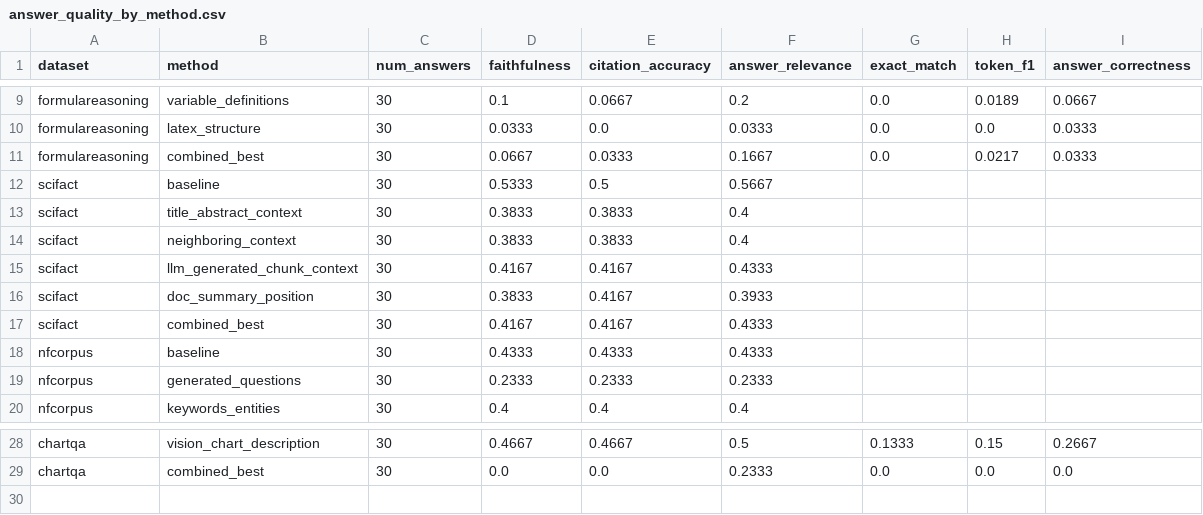
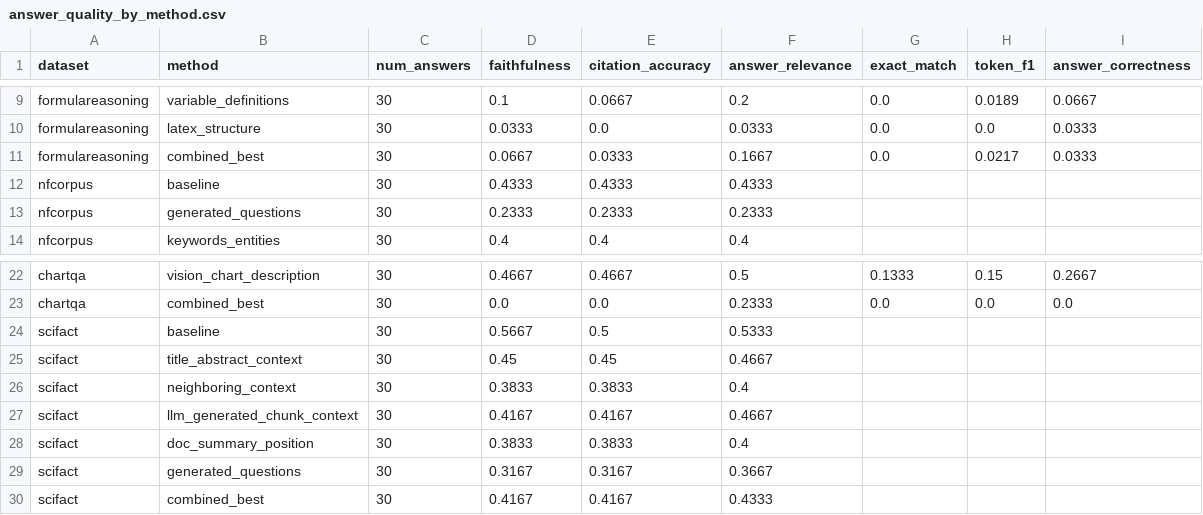
Before and after one commit to katerina-n-dimitrova/Iris.ai-Generated-Questions-Research-, a CSV file: results/enrichment_method_tests/answer_quality_by_method.csv, drawn as a sheet; only a part is shown, gaps mark what is left out.

```diff
--- a/results/enrichment_method_tests/answer_quality_by_method.csv
+++ b/results/enrichment_method_tests/answer_quality_by_method.csv
@@ -11,8 +11,2 @@ formulareasoning,latex_structure,30,0.0333,0.0,0.0333,0.0,0.0,0.0333
 formulareasoning,combined_best,30,0.0667,0.0333,0.1667,0.0,0.0217,0.0333
-scifact,baseline,30,0.5333,0.5,0.5667,,,
-scifact,title_abstract_context,30,0.3833,0.3833,0.4,,,
-scifact,neighboring_context,30,0.3833,0.3833,0.4,,,
-scifact,llm_generated_chunk_context,30,0.4167,0.4167,0.4333,,,
-scifact,doc_summary_position,30,0.3833,0.4167,0.3933,,,
-scifact,combined_best,30,0.4167,0.4167,0.4333,,,
 nfcorpus,baseline,30,0.4333,0.4333,0.4333,,,
@@ -29 +23,8 @@ chartqa,vision_chart_description,30,0.4667,0.4667,0.5,0.1333,0.15,0.2667
 chartqa,combined_best,30,0.0,0.0,0.2333,0.0,0.0,0.0
+scifact,baseline,30,0.5667,0.5,0.5333,,,
+scifact,title_abstract_context,30,0.45,0.45,0.4667,,,
+scifact,neighboring_context,30,0.3833,0.3833,0.4,,,
+scifact,llm_generated_chunk_context,30,0.4167,0.4167,0.4667,,,
+scifact,doc_summary_position,30,0.3833,0.3833,0.4,,,
+scifact,generated_questions,30,0.3167,0.3167,0.3667,,,
+scifact,combined_best,30,0.4167,0.4167,0.4333,,,
```
Also changed, not shown: results/enrichment_method_tests/latency_by_method.csv, results/enrichment_method_tests/retrieval_metrics_by_method.csv, 4 other files.
